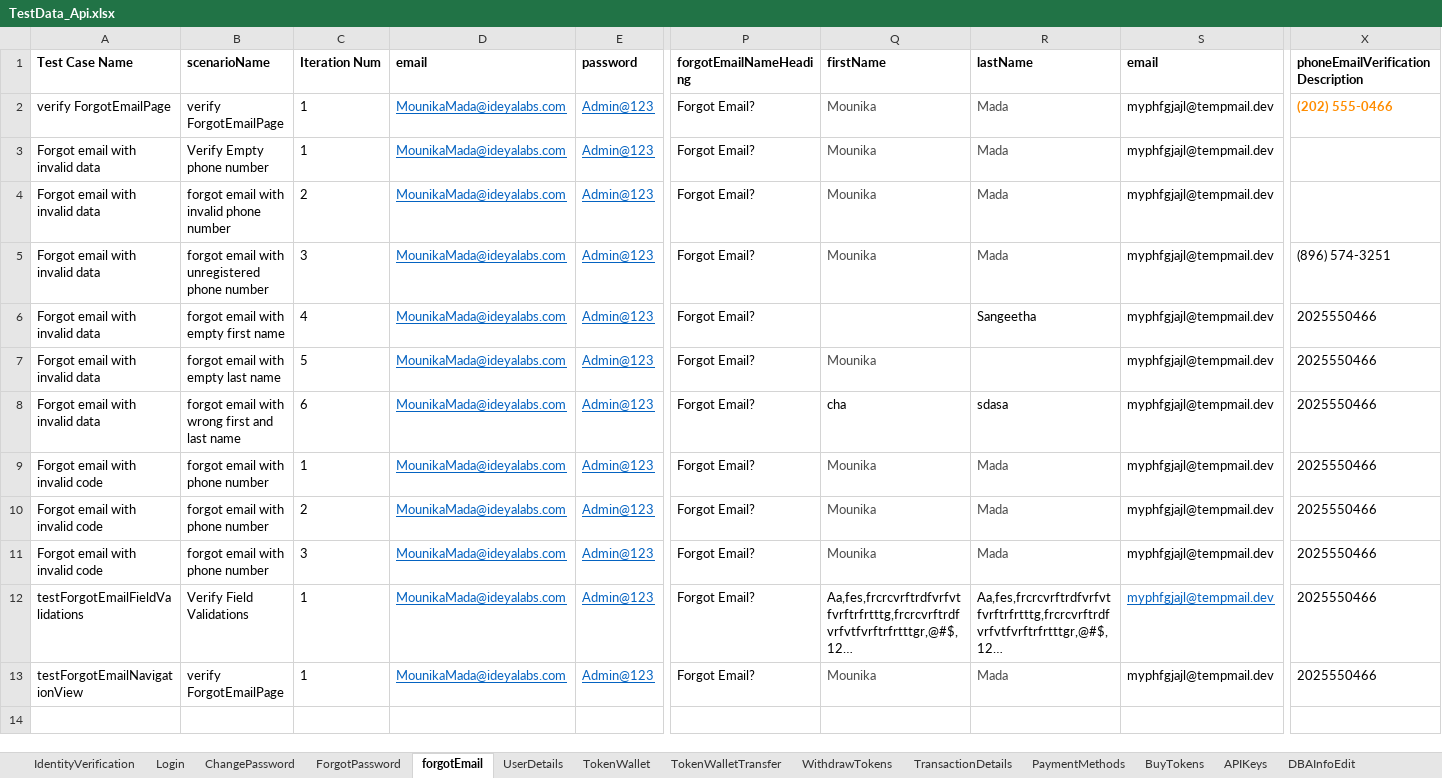
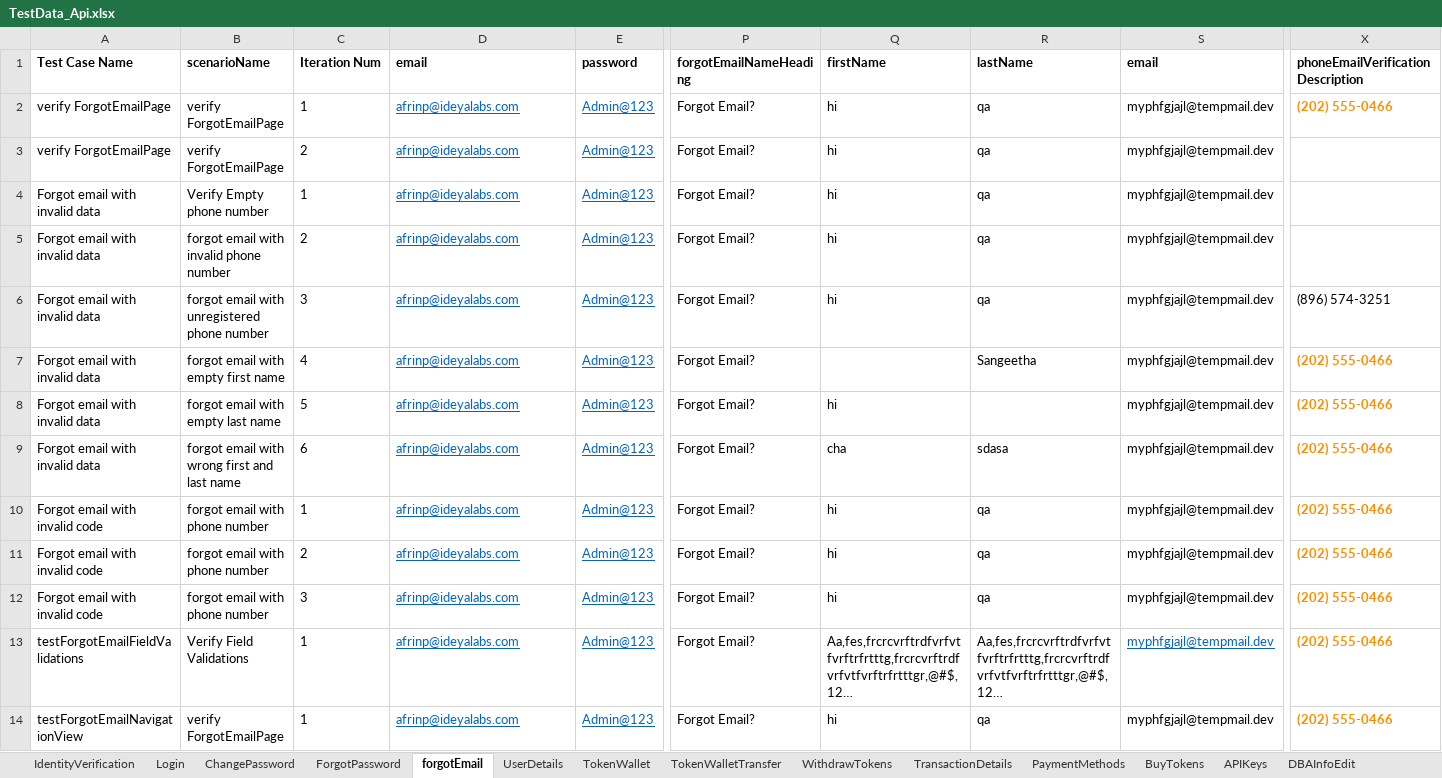
Before and after one commit to RameshNaikRR/Automation, an Excel workbook: Web/coyni/resources/TestData_Api.xlsx, sheet forgotEmail, drawn as a sheet; only a part is shown, gaps mark what is left out; long unchanged cells end in …; values as stored, in another font and other column widths than the file's, no borders; addresses are those after the commit; rows hold the shown columns only; the diff names each change by its address in the sheet, - before the commit and + after, or states it on an @@ line.

```diff
--- a/Web/coyni/resources/TestData_Api.xlsx (sheet forgotEmail)
+++ b/Web/coyni/resources/TestData_Api.xlsx (sheet forgotEmail)
-D2 (email): MounikaMada@ideyalabs.com
+D2 (email): afrinp@ideyalabs.com
-Q2 (firstName): Mounika
+Q2 (firstName): hi
-Q2:R2 text colour: #4C4C4C
+Q2:R2 text colour: black
-R2 (lastName): Mada
+R2 (lastName): qa
+row 3: verify ForgotEmailPage | verify ForgotEmailPage | 2 | afrinp@ideyalabs.com | Admin@123 | Forgot Email? | hi | qa | myphfgjajl@tempmail.dev
-D4:D14 (email): MounikaMada@ideyalabs.com
+D4:D14 (email): afrinp@ideyalabs.com
-Q4:Q6 (firstName): Mounika
+Q4:Q6 (firstName): hi
-Q4:R6 text colour: #4C4C4C
+Q4:R6 text colour: black
-R4:R6 (lastName): Mada
+R4:R6 (lastName): qa
-X7:X14: 2025550466
+X7:X14: (202) 555-0466
@@ X7:X14 bold: off → on, text colour: black → #FF8C00 @@
-Q8 (firstName): Mounika
+Q8 (firstName): hi
-Q8 text colour: #4C4C4C
+Q8 text colour: black
-Q10:Q12 (firstName): Mounika
+Q10:Q12 (firstName): hi
-Q10:R12 text colour: #4C4C4C
+Q10:R12 text colour: black
-R10:R12 (lastName): Mada
+R10:R12 (lastName): qa
-Q14 (firstName): Mounika
+Q14 (firstName): hi
-Q14:R14 text colour: #4C4C4C
+Q14:R14 text colour: black
-R14 (lastName): Mada
+R14 (lastName): qa
```
Also changed, not shown: sheet TokenWallet, sheet PaymentMethods, sheet UserDetails, sheet Login, sheet DBAInfoEdit, sheet ForgotPassword, 19 more sheets, Web/coyni/resources/testScript-Api.xlsx, 7 other files.
